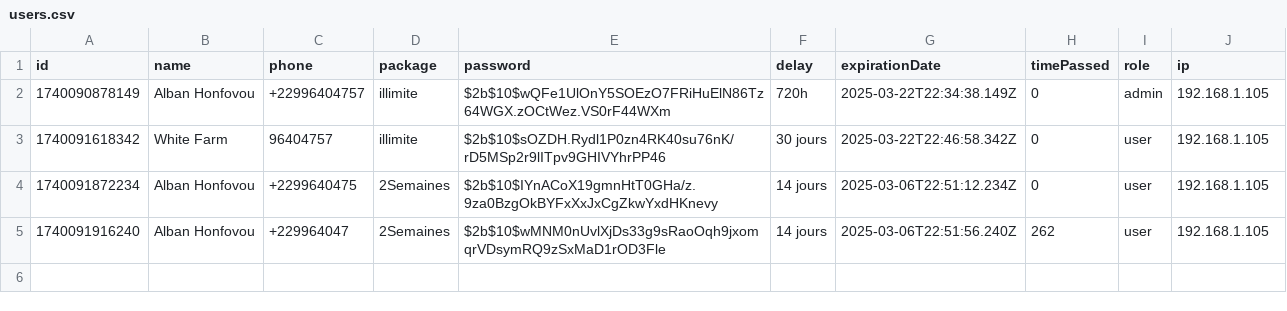
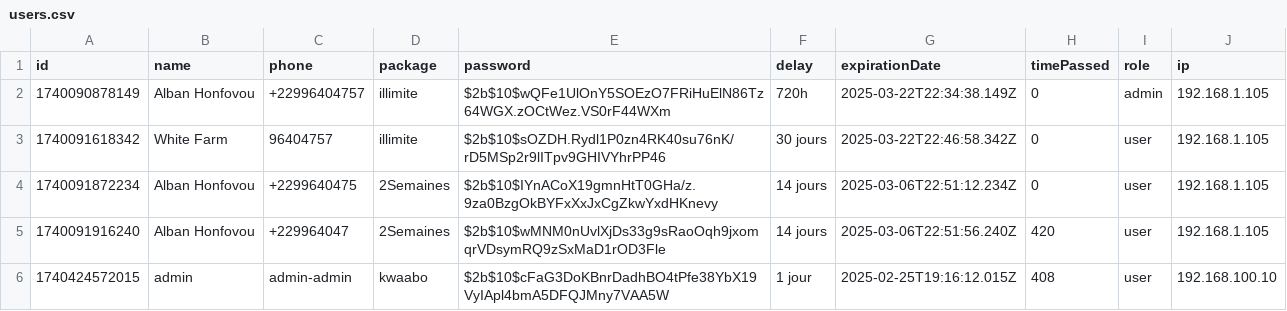
Before and after one commit to ruben-senpai11/wifi-app, a CSV file: server/users.csv, drawn as a sheet.

```diff
--- a/server/users.csv
+++ b/server/users.csv
@@ -4,2 +4,3 @@ id,name,phone,package,password,delay,expirationDate,timePassed,role,ip
 1740091872234,Alban Honfovou,+2299640475,2Semaines,$2b$10$IYnACoX19gmnHtT0GHa/z.9za0BzgOkBYFxXxJxCgZkwYxdHKnevy,14 jours,2025-03-06T22:51:12.234Z,0,user,192.168.1.105
-1740091916240,Alban Honfovou,+229964047,2Semaines,$2b$10$wMNM0nUvlXjDs33g9sRaoOqh9jxomqrVDsymRQ9zSxMaD1rOD3Fle,14 jours,2025-03-06T22:51:56.240Z,262,user,192.168.1.105
+1740091916240,Alban Honfovou,+229964047,2Semaines,$2b$10$wMNM0nUvlXjDs33g9sRaoOqh9jxomqrVDsymRQ9zSxMaD1rOD3Fle,14 jours,2025-03-06T22:51:56.240Z,420,user,192.168.1.105
+1740424572015,admin,admin-admin,kwaabo,$2b$10$cFaG3DoKBnrDadhBO4tPfe38YbX19VyIApl4bmA5DFQJMny7VAA5W,1 jour,2025-02-25T19:16:12.015Z,408,user,192.168.100.10
```
Also changed, not shown: server/allTimeUsers.csv, 3 other files.
